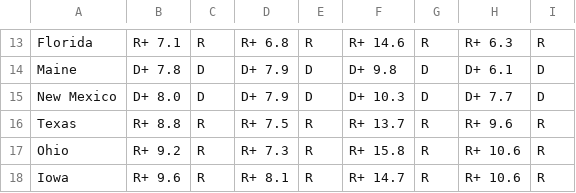
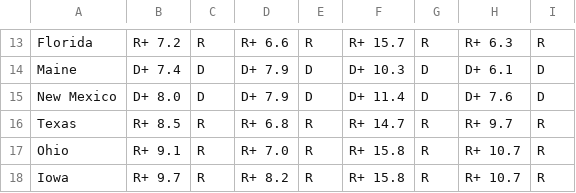
Before and after one commit to TheBreakdownPoint/Election-Prediction-2024, a CSV file: tabledata.csv, drawn as a sheet; only a part is shown, gaps mark what is left out; the diff covers the shown part only; the diff names each change by its address in the sheet, - before the commit and + after, or states it on an @@ line.

```diff
--- a/tabledata.csv
+++ b/tabledata.csv
-B13: R+ 7.1
+B13: R+ 7.2
-D13: R+ 6.8
+D13: R+ 6.6
-F13: R+ 14.6
+F13: R+ 15.7
-B14: D+ 7.8
+B14: D+ 7.4
-F14: D+ 9.8
+F14: D+ 10.3
-F15: D+ 10.3
+F15: D+ 11.4
-H15: D+ 7.7
+H15: D+ 7.6
-B16: R+ 8.8
+B16: R+ 8.5
-D16: R+ 7.5
+D16: R+ 6.8
-F16: R+ 13.7
+F16: R+ 14.7
-H16: R+ 9.6
+H16: R+ 9.7
-B17: R+ 9.2
+B17: R+ 9.1
-D17: R+ 7.3
+D17: R+ 7.0
-H17:H18: R+ 10.6
+H17:H18: R+ 10.7
-B18: R+ 9.6
+B18: R+ 9.7
-D18: R+ 8.1
+D18: R+ 8.2
-F18: R+ 14.7
+F18: R+ 15.8
```
Also changed, not shown: 2 added rows, 2 removed rows and 27 edited cells elsewhere in this file, electoralmap.csv, electoralmapnotossup.csv, 7 other files.
